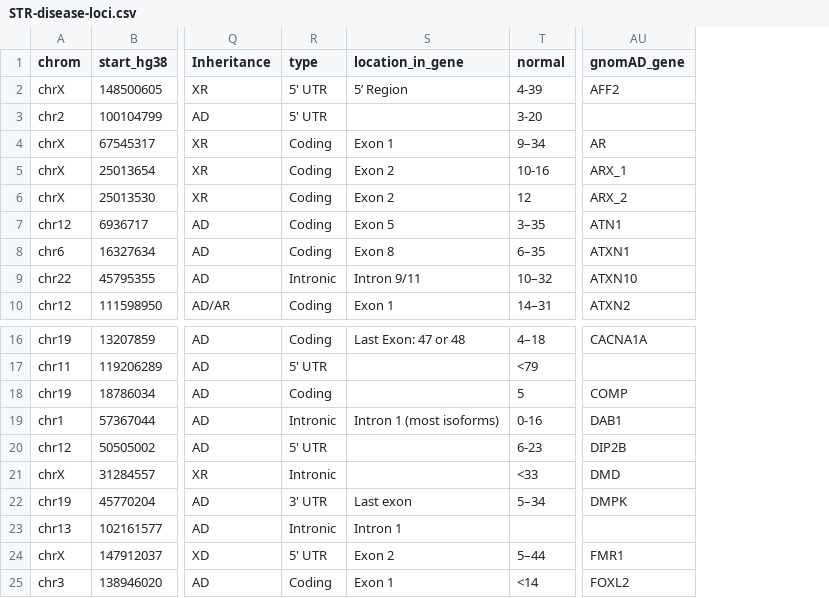
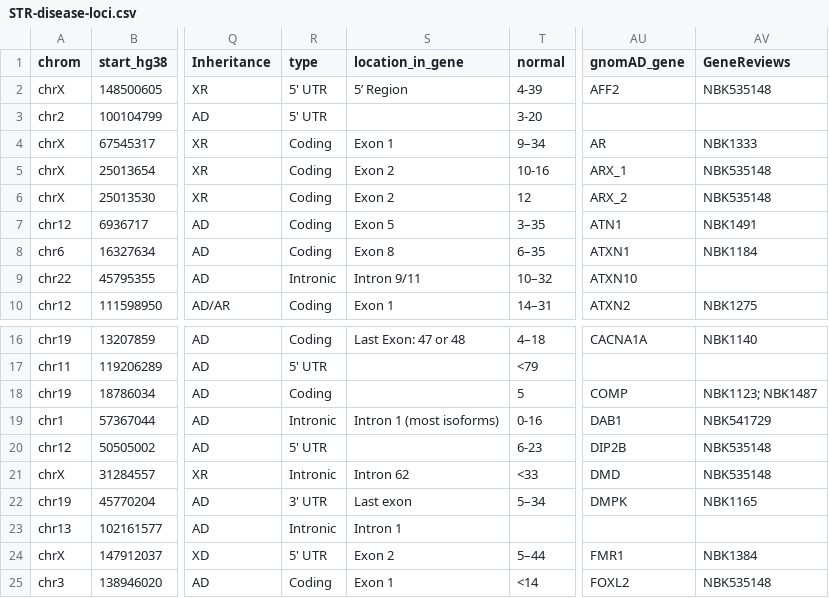
Before and after one commit to dashnowlab/STRchive, a CSV file: data/STR-disease-loci.csv, drawn as a sheet; only a part is shown, gaps mark what is left out; the diff names each change by its address in the sheet, - before the commit and + after, or states it on an @@ line.

Commit message:
add GeneReviews

```diff
--- a/data/STR-disease-loci.csv
+++ b/data/STR-disease-loci.csv
+column AV (GeneReviews), rows 2-10: NBK535148 |  | NBK1333 | NBK535148 | NBK535148 | NBK1491 | NBK1184 |  | NBK1275; rows 16-25: NBK1140 |  | NBK1123; NBK1487 | NBK541729 | NBK535148 | NBK535148 | NBK1165 |  | NBK1384 | NBK535148
-S21 (location_in_gene): (empty)
+S21 (location_in_gene): Intron 62
```
Also changed, not shown: 2 other files.
